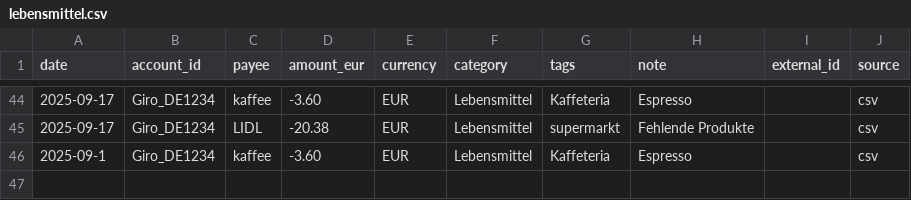
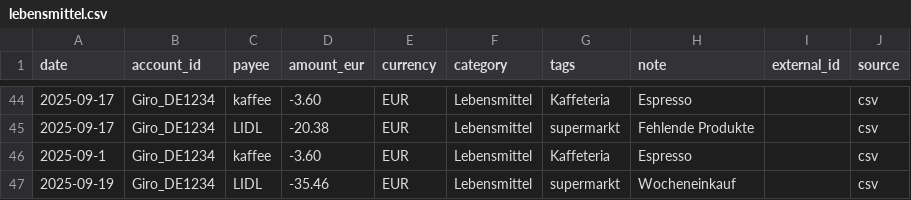
Before and after one commit to abdel0909/finanz-agent, a CSV file: data/inbox/lebensmittel.csv, drawn as a sheet; only a part is shown, gaps mark what is left out.

Commit message:
Update lebensmittel.csv

```diff
--- a/data/inbox/lebensmittel.csv
+++ b/data/inbox/lebensmittel.csv
@@ -46 +46,2 @@ date,account_id,payee,amount_eur,currency,category,tags,note,external_id,source
 2025-09-1,Giro_DE1234,kaffee,-3.60,EUR,Lebensmittel,Kaffeteria,"Espresso",,csv
+2025-09-19,Giro_DE1234,LIDL,-35.46,EUR,Lebensmittel,supermarkt,"Wocheneinkauf",,csv
```
